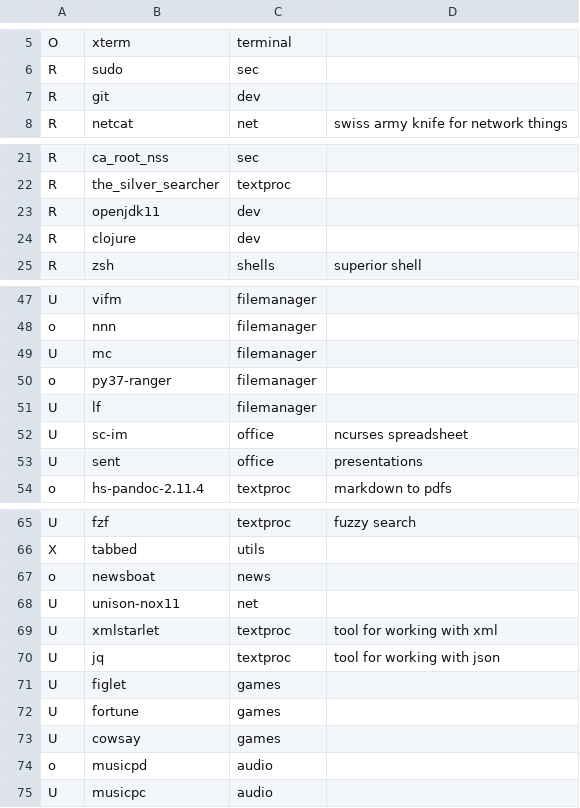
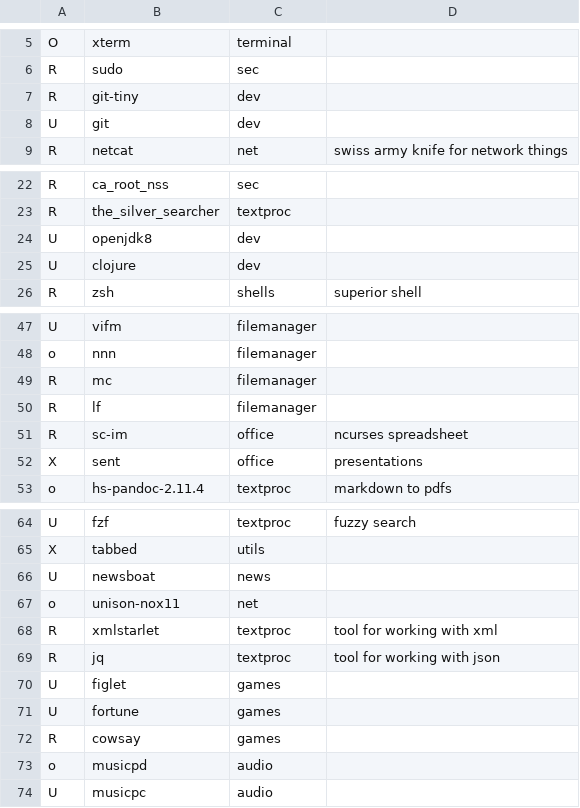
Before and after one commit to carlosduque/dotfiles, a CSV file: packages.csv, drawn as a sheet; only a part is shown, gaps mark what is left out; the diff covers the shown part only.

Commit message:
updated package's role

```diff
--- a/packages.csv
+++ b/packages.csv
@@ -6,3 +6,4 @@ O,xterm,terminal,
 R,sudo,sec,
-R,git,dev,
+R,git-tiny,dev,
+U,git,dev,
 R,netcat,net,swiss army knife for network things
@@ -22,4 +23,4 @@ R,ca_root_nss,sec,
 R,the_silver_searcher,textproc,
-R,openjdk11,dev,
-R,clojure,dev,
+U,openjdk8,dev,
+U,clojure,dev,
 R,zsh,shells,superior shell
@@ -48,7 +48,6 @@ U,vifm,filemanager,
 o,nnn,filemanager,
-U,mc,filemanager,
-o,py37-ranger,filemanager,
-U,lf,filemanager,
-U,sc-im,office,ncurses spreadsheet
-U,sent,office,presentations
+R,mc,filemanager,
+R,lf,filemanager,
+R,sc-im,office,ncurses spreadsheet
+X,sent,office,presentations
 o,hs-pandoc-2.11.4,textproc,markdown to pdfs
@@ -66,9 +65,9 @@ U,fzf,textproc,fuzzy search
 X,tabbed,utils,
-o,newsboat,news,
-U,unison-nox11,net,
-U,xmlstarlet,textproc,tool for working with xml
-U,jq,textproc,tool for working with json
+U,newsboat,news,
+o,unison-nox11,net,
+R,xmlstarlet,textproc,tool for working with xml
+R,jq,textproc,tool for working with json
 U,figlet,games,
 U,fortune,games,
-U,cowsay,games,
+R,cowsay,games,
 o,musicpd,audio,
```
Also changed, not shown: 1 removed row and 1 edited cell elsewhere in this file, 1 other file.
